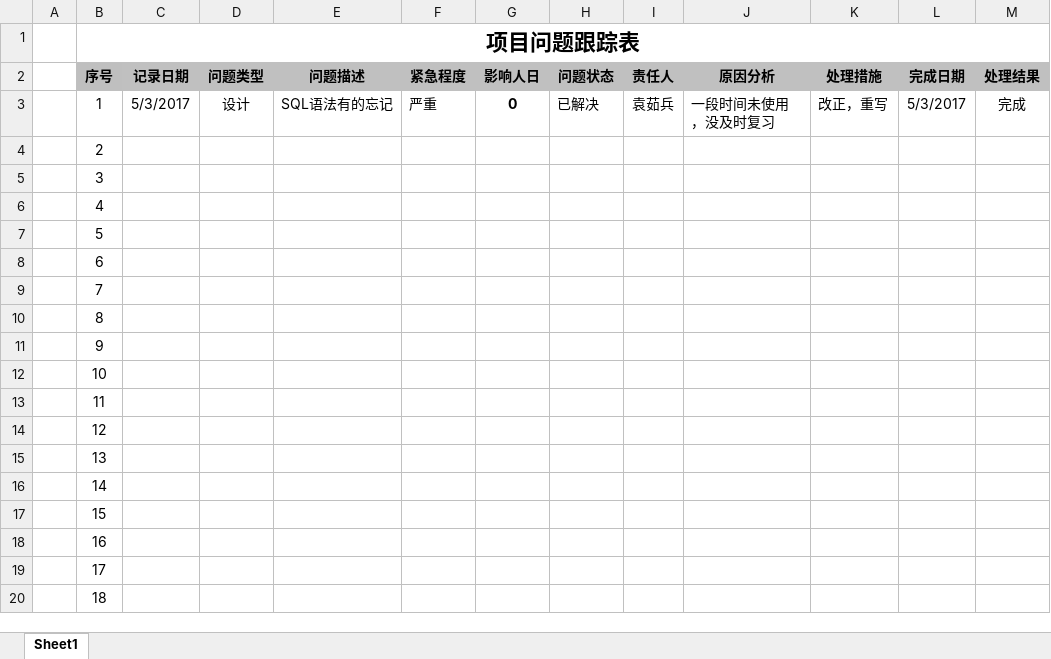
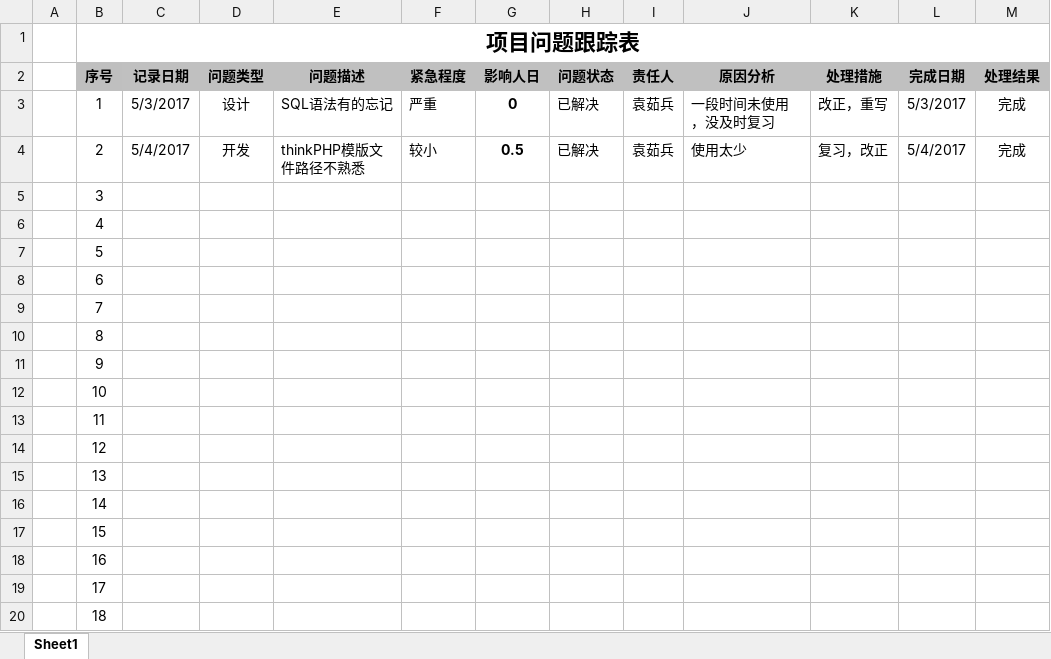
Before and after one commit to U32TeamA/freeBicycle, an Excel workbook: Public/doc/项目问题跟踪表_袁茹兵.xlsx, sheet Sheet1, drawn as a sheet; values as stored, in another font and other column widths than the file's, no borders; the diff names each change by its address in the sheet, - before the commit and + after, or states it on an @@ line.

```diff
--- a/Public/doc/项目问题跟踪表_袁茹兵.xlsx (sheet Sheet1)
+++ b/Public/doc/项目问题跟踪表_袁茹兵.xlsx (sheet Sheet1)
-C4 (记录日期): (empty)
+C4 (记录日期): 5/4/2017
-D4 (问题类型): (empty)
+D4 (问题类型): 开发
-E4 (问题描述): (empty)
+E4 (问题描述): thinkPHP模版文件路径不熟悉
-F4 (紧急程度): (empty)
+F4 (紧急程度): 较小
-G4 (影响人日): (empty)
+G4 (影响人日): 0.5
-H4 (问题状态): (empty)
+H4 (问题状态): 已解决
-I4 (责任人): (empty)
+I4 (责任人): 袁茹兵
-J4 (原因分析): (empty)
+J4 (原因分析): 使用太少
-K4 (处理措施): (empty)
+K4 (处理措施): 复习，改正
-L4 (完成日期): (empty)
+L4 (完成日期): 5/4/2017
-M4 (处理结果): (empty)
+M4 (处理结果): 完成
```
Also changed, not shown: Public/doc/项目计划_袁茹兵.xlsx, 54 other files.
